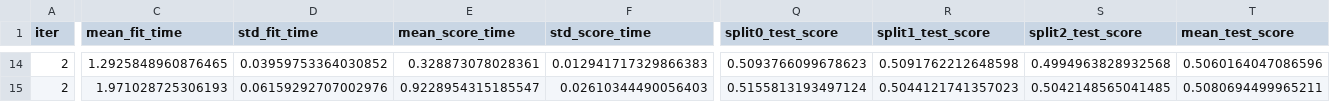
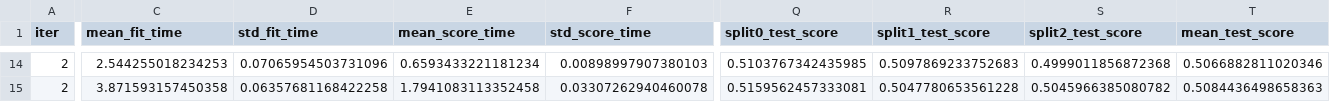
Before and after one commit to jeswintobias/attack-sequence-mining, a CSV file: results/lightgbm/lightgbm_halving_cv_results.csv, drawn as a sheet; only a part is shown, gaps mark what is left out; the diff covers the shown part only; the diff names each change by its address in the sheet, - before the commit and + after, or states it on an @@ line.

```diff
--- a/results/lightgbm/lightgbm_halving_cv_results.csv
+++ b/results/lightgbm/lightgbm_halving_cv_results.csv
-C14 (mean_fit_time): 1.2925848960876465
+C14 (mean_fit_time): 2.544255018234253
-D14 (std_fit_time): 0.03959753364030852
+D14 (std_fit_time): 0.07065954503731096
-E14 (mean_score_time): 0.328873078028361
+E14 (mean_score_time): 0.6593433221181234
-F14 (std_score_time): 0.012941717329866383
+F14 (std_score_time): 0.00898997907380103
-Q14 (split0_test_score): 0.5093766099678623
+Q14 (split0_test_score): 0.5103767342435985
-R14 (split1_test_score): 0.5091762212648598
+R14 (split1_test_score): 0.5097869233752683
-S14 (split2_test_score): 0.4994963828932568
+S14 (split2_test_score): 0.4999011856872368
-T14 (mean_test_score): 0.5060164047086596
+T14 (mean_test_score): 0.5066882811020346
-C15 (mean_fit_time): 1.971028725306193
+C15 (mean_fit_time): 3.871593157450358
-D15 (std_fit_time): 0.06159292707002976
+D15 (std_fit_time): 0.06357681168422258
-E15 (mean_score_time): 0.9228954315185547
+E15 (mean_score_time): 1.7941083113352458
-F15 (std_score_time): 0.02610344490056403
+F15 (std_score_time): 0.03307262940460078
-Q15 (split0_test_score): 0.5155813193497124
+Q15 (split0_test_score): 0.5159562457333081
-R15 (split1_test_score): 0.5044121741357023
+R15 (split1_test_score): 0.5047780653561228
-S15 (split2_test_score): 0.5042148565041485
+S15 (split2_test_score): 0.5045966385080782
-T15 (mean_test_score): 0.5080694499965211
+T15 (mean_test_score): 0.5084436498658363
```
Also changed, not shown: 110 edited cells elsewhere in this file, results/comparison/all_models_validation_results.csv, results/comparison/all_models_validation_sequence_metrics.csv, 7 other files.
